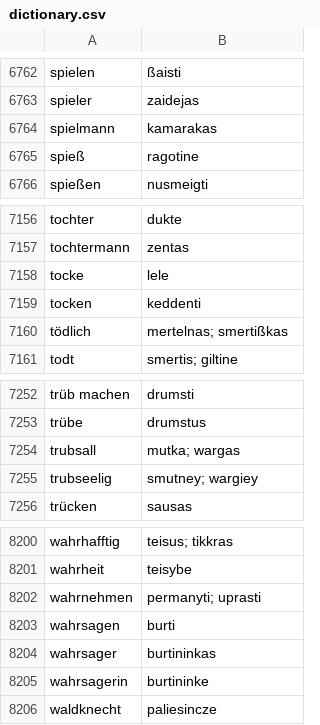
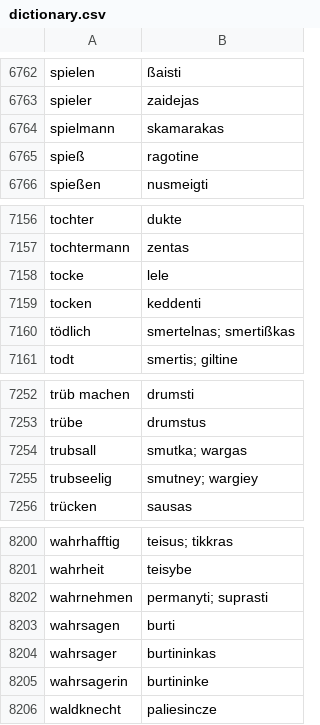
Before and after one commit to townames/Lexicon-Lithuanicum, a CSV file: dictionary.csv, drawn as a sheet; only a part is shown, gaps mark what is left out; the diff covers the shown part only.

```diff
--- a/dictionary.csv
+++ b/dictionary.csv
@@ -6763,3 +6763,3 @@ spielen,ßaisti
 spieler,zaidejas
-spielmann,kamarakas
+spielmann,skamarakas
 spieß,ragotine
@@ -7159,3 +7159,3 @@ tocke,lele
 tocken,keddenti
-tödlich,mertelnas; smertißkas
+tödlich,smertelnas; smertißkas
 todt,smertis; giltine
@@ -7253,3 +7253,3 @@ trüb machen,drumsti
 trübe,drumstus
-trubsall,mutka; wargas
+trubsall,smutka; wargas
 trubseelig,smutney; wargiey
@@ -8201,3 +8201,3 @@ wahrhafftig,teisus; tikkras
 wahrheit,teisybe
-wahrnehmen,permanyti; uprasti
+wahrnehmen,permanyti; suprasti
 wahrsagen,burti
```
Also changed, not shown: 5 edited cells elsewhere in this file, 2 other files.
